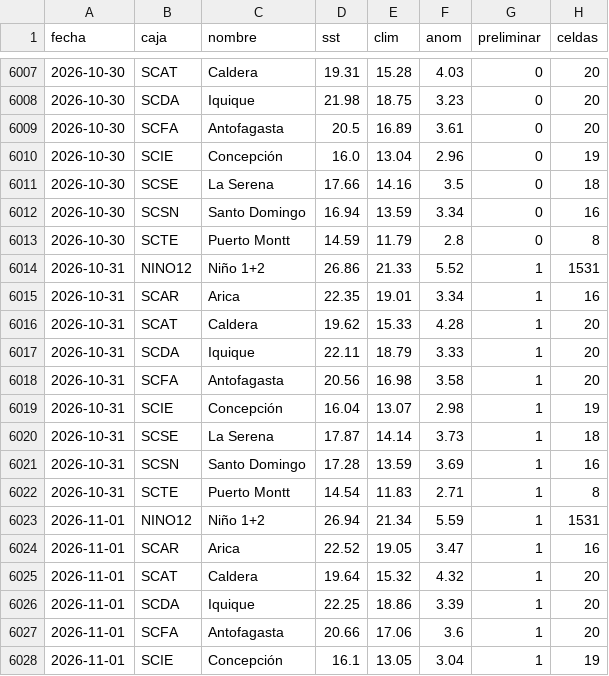
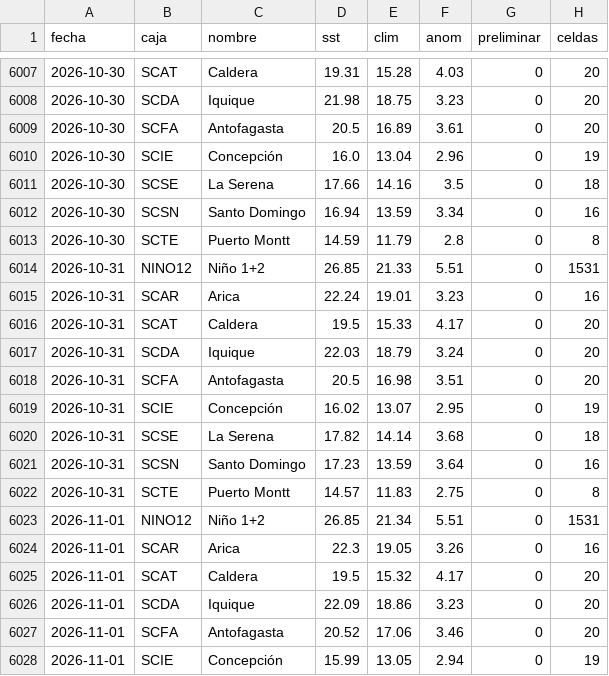
Before and after one commit to PanchoDigevo/earth2-chile-verificacion, a CSV file: oceano/data/sst_cajas.csv, drawn as a sheet; only a part is shown, gaps mark what is left out; the diff covers the shown part only.

```diff
--- a/oceano/data/sst_cajas.csv
+++ b/oceano/data/sst_cajas.csv
@@ -6013,16 +6013,16 @@ fecha,caja,nombre,sst,clim,anom,preliminar,celdas
 2026-10-30,SCTE,Puerto Montt,14.59,11.79,2.8,0,8
-2026-10-31,NINO12,Niño 1+2,26.86,21.33,5.52,1,1531
-2026-10-31,SCAR,Arica,22.35,19.01,3.34,1,16
-2026-10-31,SCAT,Caldera,19.62,15.33,4.28,1,20
-2026-10-31,SCDA,Iquique,22.11,18.79,3.33,1,20
-2026-10-31,SCFA,Antofagasta,20.56,16.98,3.58,1,20
-2026-10-31,SCIE,Concepción,16.04,13.07,2.98,1,19
-2026-10-31,SCSE,La Serena,17.87,14.14,3.73,1,18
-2026-10-31,SCSN,Santo Domingo,17.28,13.59,3.69,1,16
-2026-10-31,SCTE,Puerto Montt,14.54,11.83,2.71,1,8
-2026-11-01,NINO12,Niño 1+2,26.94,21.34,5.59,1,1531
-2026-11-01,SCAR,Arica,22.52,19.05,3.47,1,16
-2026-11-01,SCAT,Caldera,19.64,15.32,4.32,1,20
-2026-11-01,SCDA,Iquique,22.25,18.86,3.39,1,20
-2026-11-01,SCFA,Antofagasta,20.66,17.06,3.6,1,20
-2026-11-01,SCIE,Concepción,16.1,13.05,3.04,1,19
+2026-10-31,NINO12,Niño 1+2,26.85,21.33,5.51,0,1531
+2026-10-31,SCAR,Arica,22.24,19.01,3.23,0,16
+2026-10-31,SCAT,Caldera,19.5,15.33,4.17,0,20
+2026-10-31,SCDA,Iquique,22.03,18.79,3.24,0,20
+2026-10-31,SCFA,Antofagasta,20.5,16.98,3.51,0,20
+2026-10-31,SCIE,Concepción,16.02,13.07,2.95,0,19
+2026-10-31,SCSE,La Serena,17.82,14.14,3.68,0,18
+2026-10-31,SCSN,Santo Domingo,17.23,13.59,3.64,0,16
+2026-10-31,SCTE,Puerto Montt,14.57,11.83,2.75,0,8
+2026-11-01,NINO12,Niño 1+2,26.85,21.34,5.51,0,1531
+2026-11-01,SCAR,Arica,22.3,19.05,3.26,0,16
+2026-11-01,SCAT,Caldera,19.5,15.32,4.17,0,20
+2026-11-01,SCDA,Iquique,22.09,18.86,3.23,0,20
+2026-11-01,SCFA,Antofagasta,20.52,17.06,3.46,0,20
+2026-11-01,SCIE,Concepción,15.99,13.05,2.94,0,19
```
Also changed, not shown: 9 added rows and 36 edited cells elsewhere in this file, oceano/data/correccion_movil_total_viento.csv, oceano/data/deriva_estado.csv, 3 other files.
